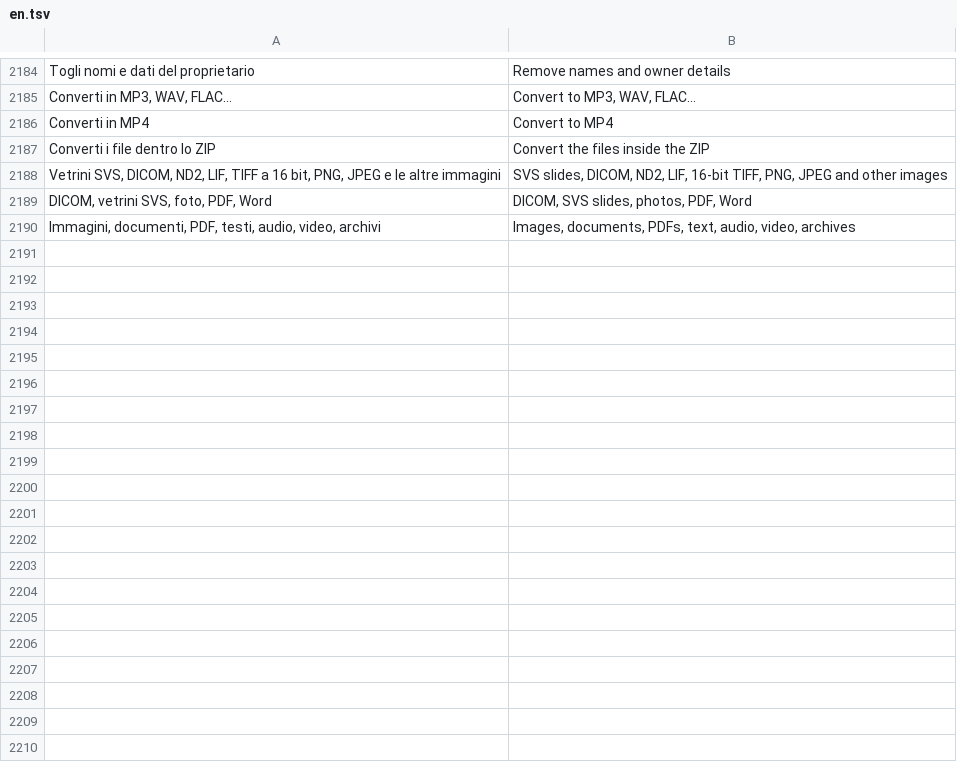
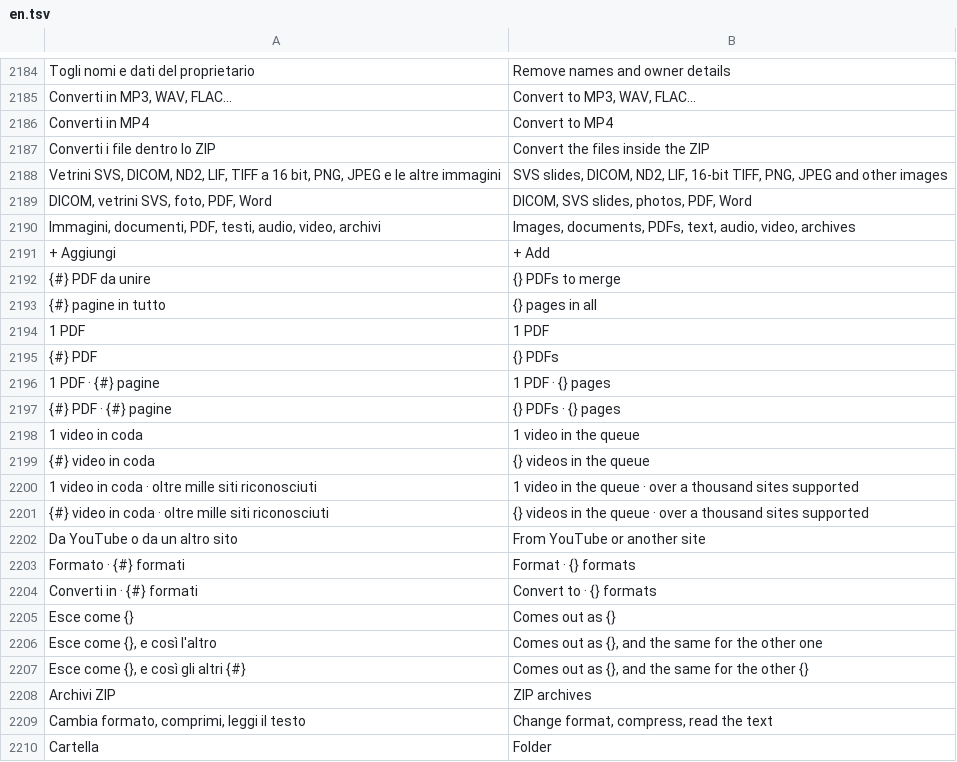
Before and after one commit to realfulvio/cedro, a TSV file: i18n/en.tsv, drawn as a sheet; only a part is shown, gaps mark what is left out; the diff covers the shown part only.

```diff
--- a/i18n/en.tsv
+++ b/i18n/en.tsv
@@ -2190 +2190,21 @@ DICOM, vetrini SVS, foto, PDF, Word	DICOM, SVS slides, photos, PDF, Word
 Immagini, documenti, PDF, testi, audio, video, archivi	Images, documents, PDFs, text, audio, video, archives
++ Aggiungi	+ Add
+{#} PDF da unire	{} PDFs to merge
+{#} pagine in tutto	{} pages in all
+1 PDF	1 PDF
+{#} PDF	{} PDFs
+1 PDF · {#} pagine	1 PDF · {} pages
+{#} PDF · {#} pagine	{} PDFs · {} pages
+1 video in coda	1 video in the queue
+{#} video in coda	{} videos in the queue
+1 video in coda · oltre mille siti riconosciuti	1 video in the queue · over a thousand sites supported
+{#} video in coda · oltre mille siti riconosciuti	{} videos in the queue · over a thousand sites supported
+Da YouTube o da un altro sito	From YouTube or another site
+Formato · {#} formati	Format · {} formats
+Converti in · {#} formati	Convert to · {} formats
+Esce come {}	Comes out as {}
+Esce come {}, e così l'altro	Comes out as {}, and the same for the other one
+Esce come {}, e così gli altri {#}	Comes out as {}, and the same for the other {}
+Archivi ZIP	ZIP archives
+Cambia formato, comprimi, leggi il testo	Change format, compress, read the text
+Cartella	Folder
```
Also changed, not shown: 41 added rows elsewhere in this file, 19 other files.
